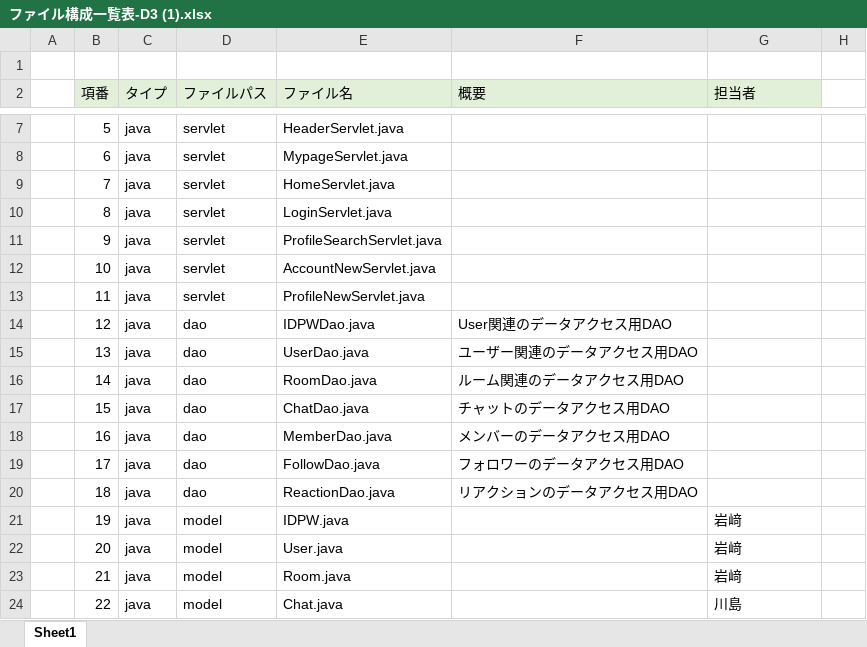
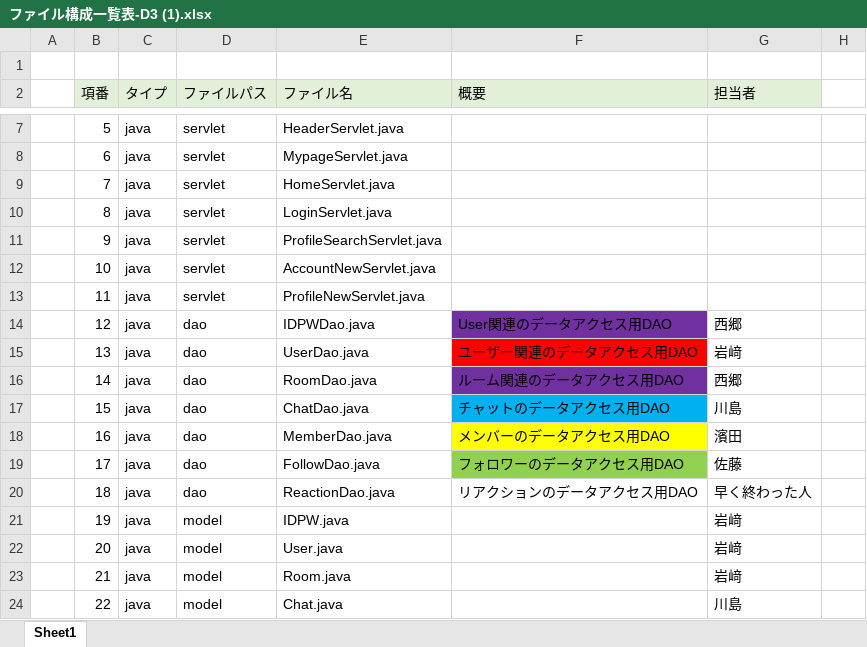
Before and after one commit to DOJO-2021/D-3, an Excel workbook: documents/ファイル構成一覧表-D3 (1).xlsx, sheet Sheet1, drawn as a sheet; only a part is shown, gaps mark what is left out; values as stored, in another font and other column widths than the file's, no borders; the diff names each change by its address in the sheet, - before the commit and + after, or states it on an @@ line.

Commit message:
dao役割更新

```diff
--- a/documents/ファイル構成一覧表-D3 (1).xlsx (sheet Sheet1)
+++ b/documents/ファイル構成一覧表-D3 (1).xlsx (sheet Sheet1)
-F14 fill: none
+F14 fill: #7030A0
-G14 (担当者): (empty)
+G14 (担当者): 西郷
-F15 fill: none
+F15 fill: #FF0000
-G15 (担当者): (empty)
+G15 (担当者): 岩﨑
-F16 fill: none
+F16 fill: #7030A0
-G16 (担当者): (empty)
+G16 (担当者): 西郷
-F17 fill: none
+F17 fill: #00B0F0
-G17 (担当者): (empty)
+G17 (担当者): 川島
-F18 fill: none
+F18 fill: #FFFF00
-G18 (担当者): (empty)
+G18 (担当者): 濱田
-F19 fill: none
+F19 fill: #92D050
-G19 (担当者): (empty)
+G19 (担当者): 佐藤
-G20 (担当者): (empty)
+G20 (担当者): 早く終わった人
```
